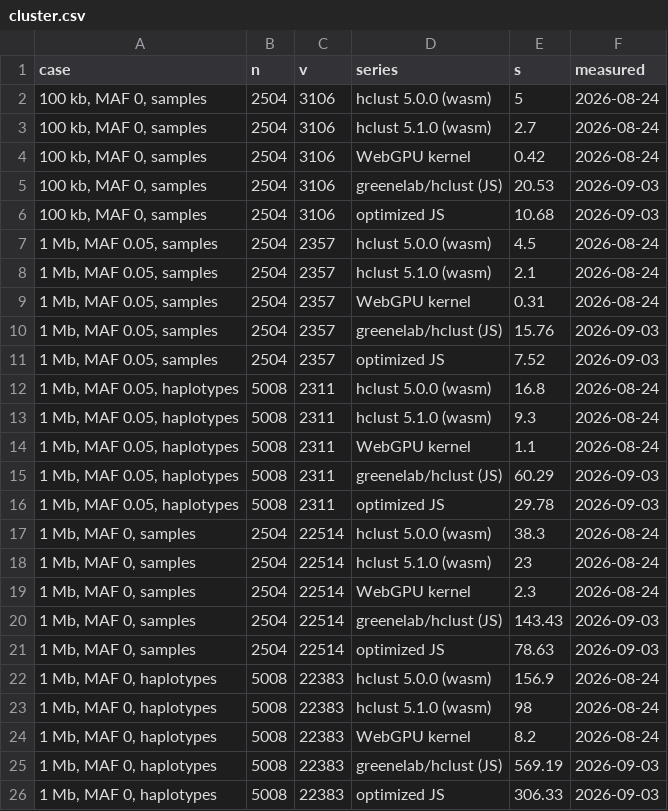
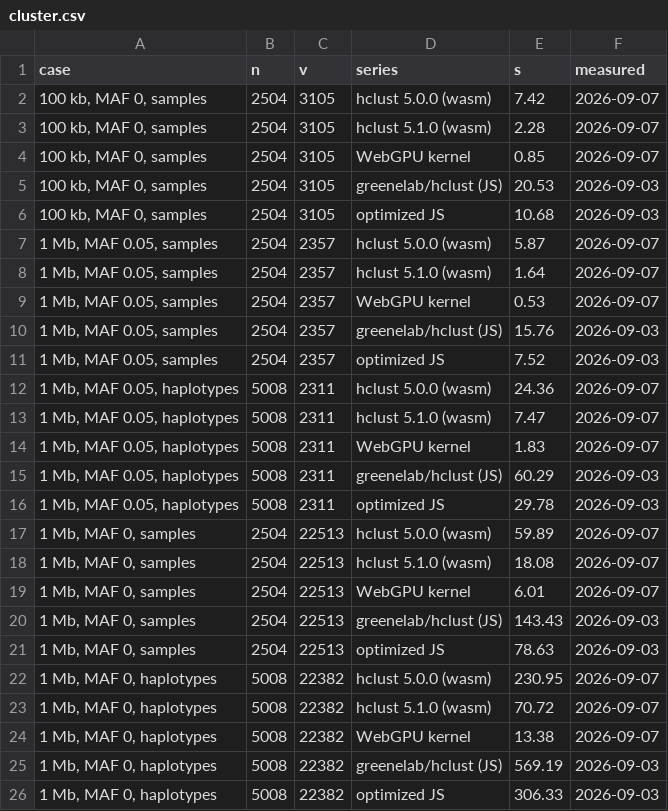
Before and after one commit to cmdcolin/jb2bench, a CSV file: results/paper/cluster.csv, drawn as a sheet.

```diff
--- a/results/paper/cluster.csv
+++ b/results/paper/cluster.csv
@@ -1,26 +1,26 @@
 "case","n","v","series","s","measured"
-"100 kb, MAF 0, samples",2504,3106,"hclust 5.0.0 (wasm)",5,"2026-08-24"
-"100 kb, MAF 0, samples",2504,3106,"hclust 5.1.0 (wasm)",2.7,"2026-08-24"
-"100 kb, MAF 0, samples",2504,3106,"WebGPU kernel",0.42,"2026-08-24"
-"100 kb, MAF 0, samples",2504,3106,"greenelab/hclust (JS)",20.53,"2026-09-03"
-"100 kb, MAF 0, samples",2504,3106,"optimized JS",10.68,"2026-09-03"
-"1 Mb, MAF 0.05, samples",2504,2357,"hclust 5.0.0 (wasm)",4.5,"2026-08-24"
-"1 Mb, MAF 0.05, samples",2504,2357,"hclust 5.1.0 (wasm)",2.1,"2026-08-24"
-"1 Mb, MAF 0.05, samples",2504,2357,"WebGPU kernel",0.31,"2026-08-24"
+"100 kb, MAF 0, samples",2504,3105,"hclust 5.0.0 (wasm)",7.42,"2026-09-07"
+"100 kb, MAF 0, samples",2504,3105,"hclust 5.1.0 (wasm)",2.28,"2026-09-07"
+"100 kb, MAF 0, samples",2504,3105,"WebGPU kernel",0.85,"2026-09-07"
+"100 kb, MAF 0, samples",2504,3105,"greenelab/hclust (JS)",20.53,"2026-09-03"
+"100 kb, MAF 0, samples",2504,3105,"optimized JS",10.68,"2026-09-03"
+"1 Mb, MAF 0.05, samples",2504,2357,"hclust 5.0.0 (wasm)",5.87,"2026-09-07"
+"1 Mb, MAF 0.05, samples",2504,2357,"hclust 5.1.0 (wasm)",1.64,"2026-09-07"
+"1 Mb, MAF 0.05, samples",2504,2357,"WebGPU kernel",0.53,"2026-09-07"
 "1 Mb, MAF 0.05, samples",2504,2357,"greenelab/hclust (JS)",15.76,"2026-09-03"
 "1 Mb, MAF 0.05, samples",2504,2357,"optimized JS",7.52,"2026-09-03"
-"1 Mb, MAF 0.05, haplotypes",5008,2311,"hclust 5.0.0 (wasm)",16.8,"2026-08-24"
-"1 Mb, MAF 0.05, haplotypes",5008,2311,"hclust 5.1.0 (wasm)",9.3,"2026-08-24"
-"1 Mb, MAF 0.05, haplotypes",5008,2311,"WebGPU kernel",1.1,"2026-08-24"
+"1 Mb, MAF 0.05, haplotypes",5008,2311,"hclust 5.0.0 (wasm)",24.36,"2026-09-07"
+"1 Mb, MAF 0.05, haplotypes",5008,2311,"hclust 5.1.0 (wasm)",7.47,"2026-09-07"
+"1 Mb, MAF 0.05, haplotypes",5008,2311,"WebGPU kernel",1.83,"2026-09-07"
 "1 Mb, MAF 0.05, haplotypes",5008,2311,"greenelab/hclust (JS)",60.29,"2026-09-03"
 "1 Mb, MAF 0.05, haplotypes",5008,2311,"optimized JS",29.78,"2026-09-03"
-"1 Mb, MAF 0, samples",2504,22514,"hclust 5.0.0 (wasm)",38.3,"2026-08-24"
-"1 Mb, MAF 0, samples",2504,22514,"hclust 5.1.0 (wasm)",23,"2026-08-24"
-"1 Mb, MAF 0, samples",2504,22514,"WebGPU kernel",2.3,"2026-08-24"
-"1 Mb, MAF 0, samples",2504,22514,"greenelab/hclust (JS)",143.43,"2026-09-03"
-"1 Mb, MAF 0, samples",2504,22514,"optimized JS",78.63,"2026-09-03"
-"1 Mb, MAF 0, haplotypes",5008,22383,"hclust 5.0.0 (wasm)",156.9,"2026-08-24"
-"1 Mb, MAF 0, haplotypes",5008,22383,"hclust 5.1.0 (wasm)",98,"2026-08-24"
-"1 Mb, MAF 0, haplotypes",5008,22383,"WebGPU kernel",8.2,"2026-08-24"
-"1 Mb, MAF 0, haplotypes",5008,22383,"greenelab/hclust (JS)",569.19,"2026-09-03"
-"1 Mb, MAF 0, haplotypes",5008,22383,"optimized JS",306.33,"2026-09-03"
+"1 Mb, MAF 0, samples",2504,22513,"hclust 5.0.0 (wasm)",59.89,"2026-09-07"
+"1 Mb, MAF 0, samples",2504,22513,"hclust 5.1.0 (wasm)",18.08,"2026-09-07"
+"1 Mb, MAF 0, samples",2504,22513,"WebGPU kernel",6.01,"2026-09-07"
+"1 Mb, MAF 0, samples",2504,22513,"greenelab/hclust (JS)",143.43,"2026-09-03"
+"1 Mb, MAF 0, samples",2504,22513,"optimized JS",78.63,"2026-09-03"
+"1 Mb, MAF 0, haplotypes",5008,22382,"hclust 5.0.0 (wasm)",230.95,"2026-09-07"
+"1 Mb, MAF 0, haplotypes",5008,22382,"hclust 5.1.0 (wasm)",70.72,"2026-09-07"
+"1 Mb, MAF 0, haplotypes",5008,22382,"WebGPU kernel",13.38,"2026-09-07"
+"1 Mb, MAF 0, haplotypes",5008,22382,"greenelab/hclust (JS)",569.19,"2026-09-03"
+"1 Mb, MAF 0, haplotypes",5008,22382,"optimized JS",306.33,"2026-09-03"
```
Also changed, not shown: results/paper/clusterphases.csv, 22 other files.
